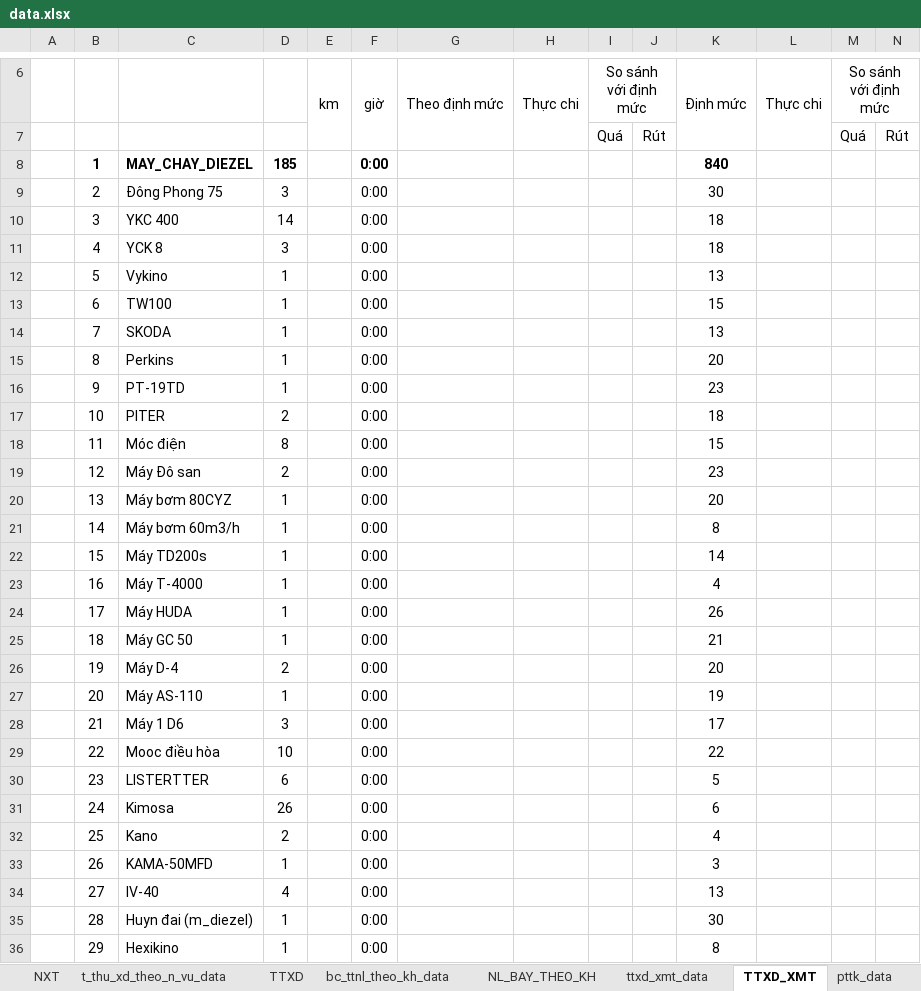
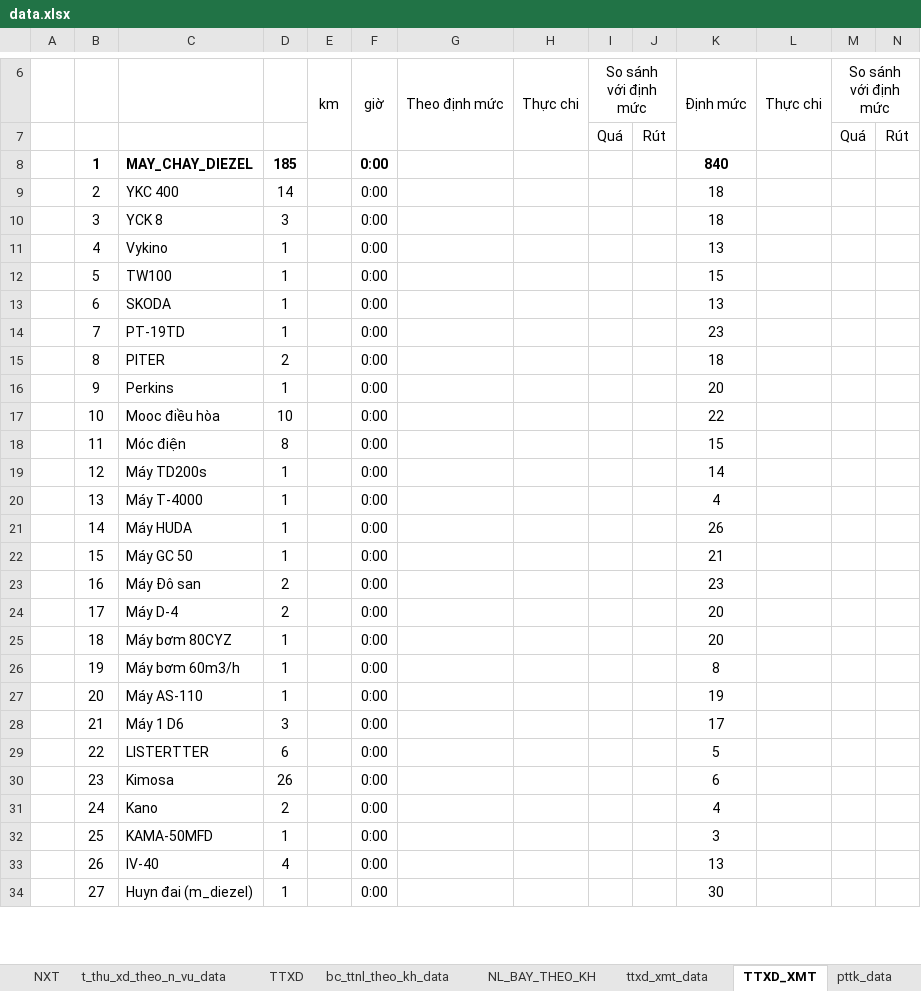
Before and after one commit to ste4-share/xdf, an Excel workbook: xlsx_template/data.xlsx, sheet TTXD_XMT, drawn as a sheet; only a part is shown, gaps mark what is left out; values as stored, in another font and other column widths than the file's, no borders; removed rows and columns are numbered as before the commit, all else as after; the diff covers the shown part only; the diff names each change by its address in the sheet, - before the commit and + after, or states it on an @@ line.

```diff
--- a/xlsx_template/data.xlsx (sheet TTXD_XMT)
+++ b/xlsx_template/data.xlsx (sheet TTXD_XMT)
-row 9:  | 2 | Đông Phong 75 | 3 |  | 0:00 |  |  |  |  | 30
-B9: 3
+B9: 2
-B10: 4
+B10: 3
-B11: 5
+B11: 4
-B12: 6
+B12: 5
-B13: 7
+B13: 6
-row 15:  | 8 | Perkins | 1 |  | 0:00 |  |  |  |  | 20
-B14: 9
+B14: 7
-B15: 10
+B15: 8
+row 16:  | 9 | Perkins | 1 |  | 0:00 |  |  |  |  | 20
+row 17:  | 10 | Mooc điều hòa | 10 |  | 0:00 |  |  |  |  | 22
-row 19:  | 12 | Máy Đô san | 2 |  | 0:00 |  |  |  |  | 23
-row 20:  | 13 | Máy bơm 80CYZ | 1 |  | 0:00 |  |  |  |  | 20
-row 21:  | 14 | Máy bơm 60m3/h | 1 |  | 0:00 |  |  |  |  | 8
-B19: 15
+B19: 12
-B20: 16
+B20: 13
-B21: 17
+B21: 14
-B22: 18
+B22: 15
+row 23:  | 16 | Máy Đô san | 2 |  | 0:00 |  |  |  |  | 23
-B24: 19
+B24: 17
+row 25:  | 18 | Máy bơm 80CYZ | 1 |  | 0:00 |  |  |  |  | 20
+row 26:  | 19 | Máy bơm 60m3/h | 1 |  | 0:00 |  |  |  |  | 8
-row 29:  | 22 | Mooc điều hòa | 10 |  | 0:00 |  |  |  |  | 22
-B29: 23
+B29: 22
-B30: 24
+B30: 23
-B31: 25
+B31: 24
-B32: 26
+B32: 25
-B33: 27
+B33: 26
-B34: 28
+B34: 27
-row 36:  | 29 | Hexikino | 1 |  | 0:00 |  |  |  |  | 8
```
Also changed, not shown: 19 added rows, 17 removed rows and 39 edited cells elsewhere in this sheet, sheet ttxd_xmt_data, sheet t_thu_xd_theo_n_vu_data, sheet bc_ttnl_theo_kh_data, sheet NL_BAY_THEO_KH, sheet TTXD, formulas that keep their value, hidden cells, 5 other files.
